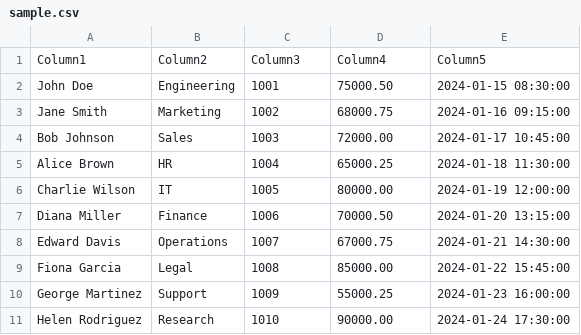
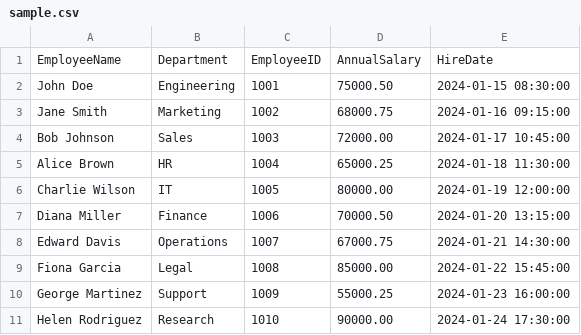
Before and after one commit to unmon/ETL, a CSV file: sample-data/sample.csv, drawn as a sheet; removed rows and columns are numbered as before the commit, all else as after; the diff names each change by its address in the sheet, - before the commit and + after, or states it on an @@ line.

```diff
--- a/sample-data/sample.csv
+++ b/sample-data/sample.csv
-row 1: Column1 | Column2 | Column3 | Column4 | Column5
+row 1: EmployeeName | Department | EmployeeID | AnnualSalary | HireDate
```
Also changed, not shown: 1 other file.
